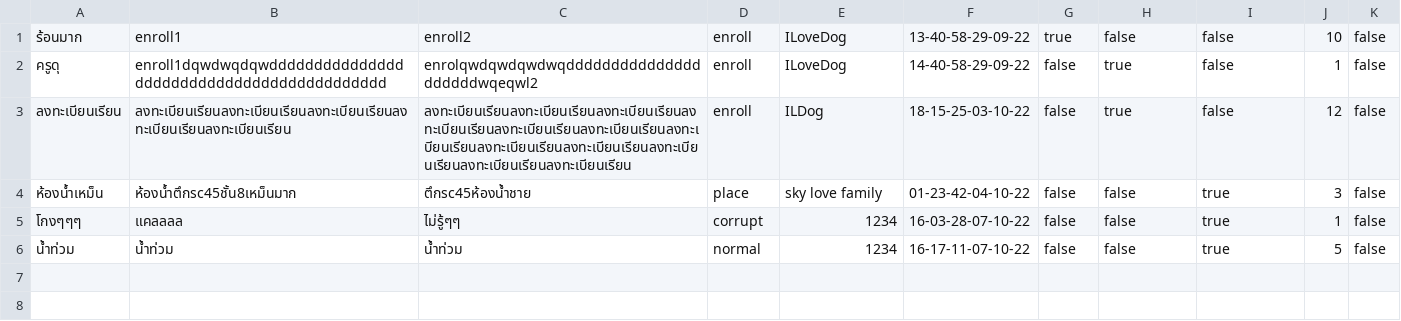
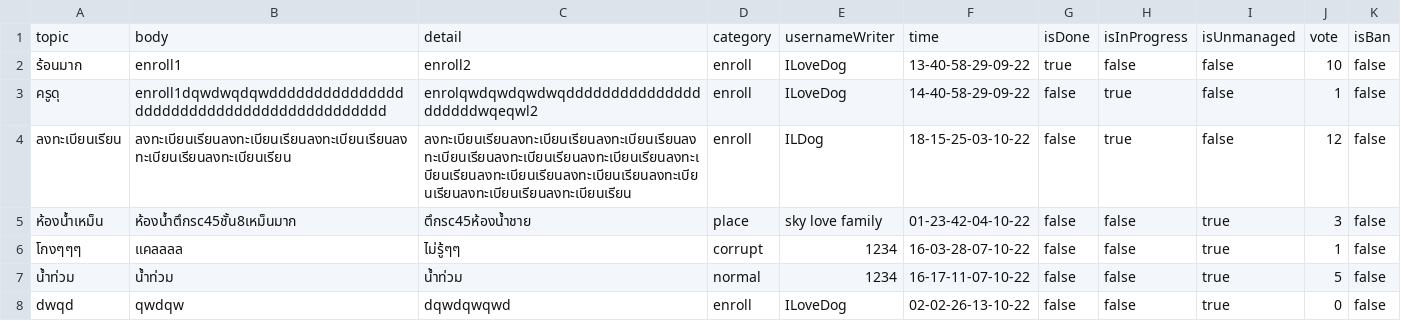
Before and after one commit to TanapatButsai/eieitest, a CSV file: data/complaint.csv, drawn as a sheet; the diff names each change by its address in the sheet, - before the commit and + after, or states it on an @@ line.

```diff
--- a/data/complaint.csv
+++ b/data/complaint.csv
+row 1: topic | body | detail | category | usernameWriter | time | isDone | isInProgress | isUnmanaged | vote | isBan
+row 8: dwqd | qwdqw | dqwdqwqwd | enroll | ILoveDog | 02-02-26-13-10-22 | false | false | true | 0 | false
```
Also changed, not shown: data/user.csv, 7 other files.
